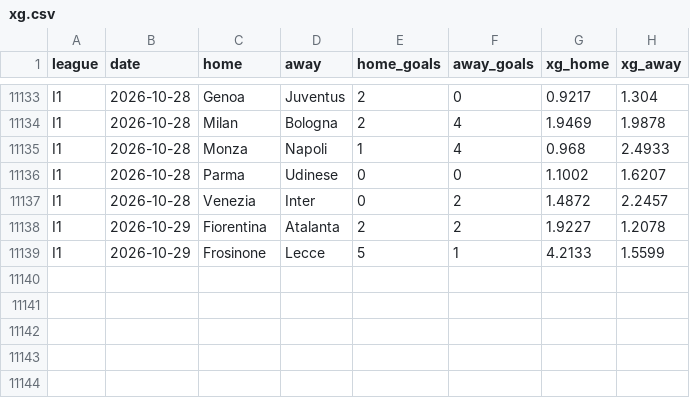
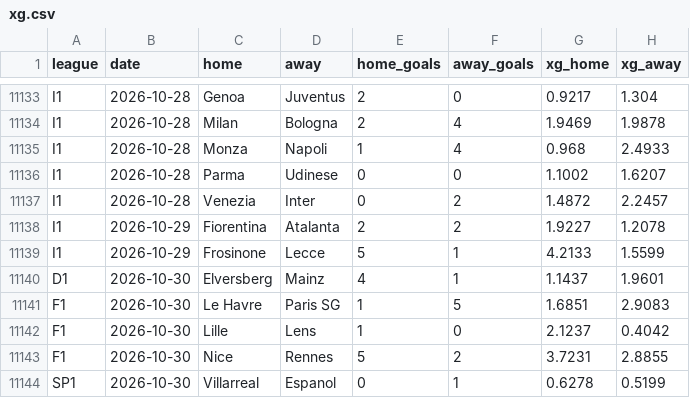
Before and after one commit to samuelramram/Predicciones, a CSV file: data/europa/xg.csv, drawn as a sheet; only a part is shown, gaps mark what is left out; the diff names each change by its address in the sheet, - before the commit and + after, or states it on an @@ line.

```diff
--- a/data/europa/xg.csv
+++ b/data/europa/xg.csv
+row 11140: D1 | 2026-10-30 | Elversberg | Mainz | 4 | 1 | 1.1437 | 1.9601
+row 11141: F1 | 2026-10-30 | Le Havre | Paris SG | 1 | 5 | 1.6851 | 2.9083
+row 11142: F1 | 2026-10-30 | Lille | Lens | 1 | 0 | 2.1237 | 0.4042
+row 11143: F1 | 2026-10-30 | Nice | Rennes | 5 | 2 | 3.7231 | 2.8855
+row 11144: SP1 | 2026-10-30 | Villarreal | Espanol | 0 | 1 | 0.6278 | 0.5199
```
Also changed, not shown: 5 other files.
